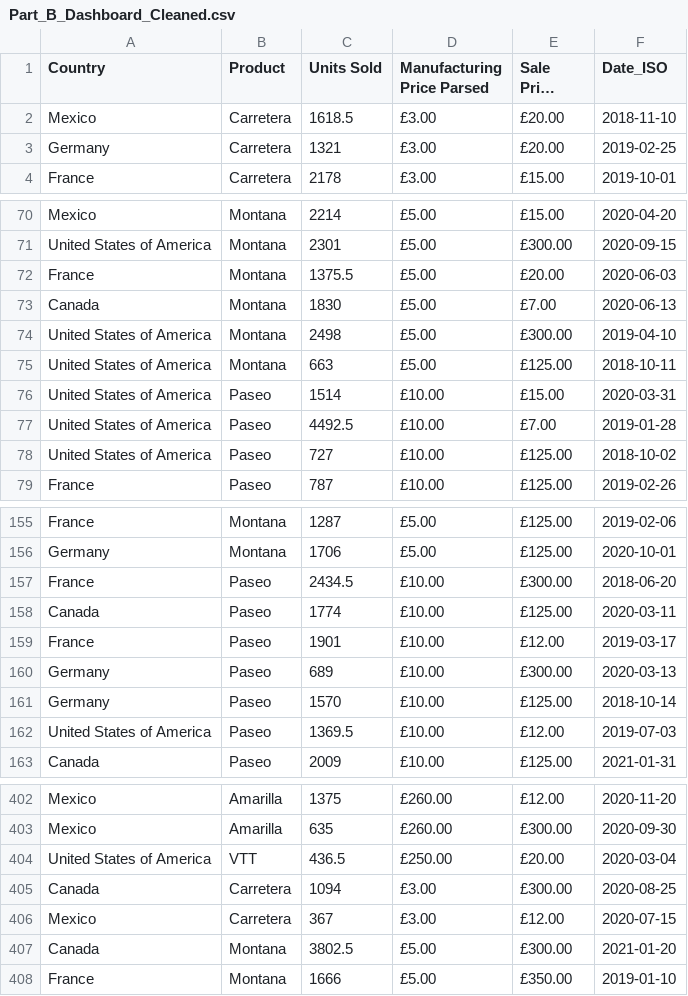
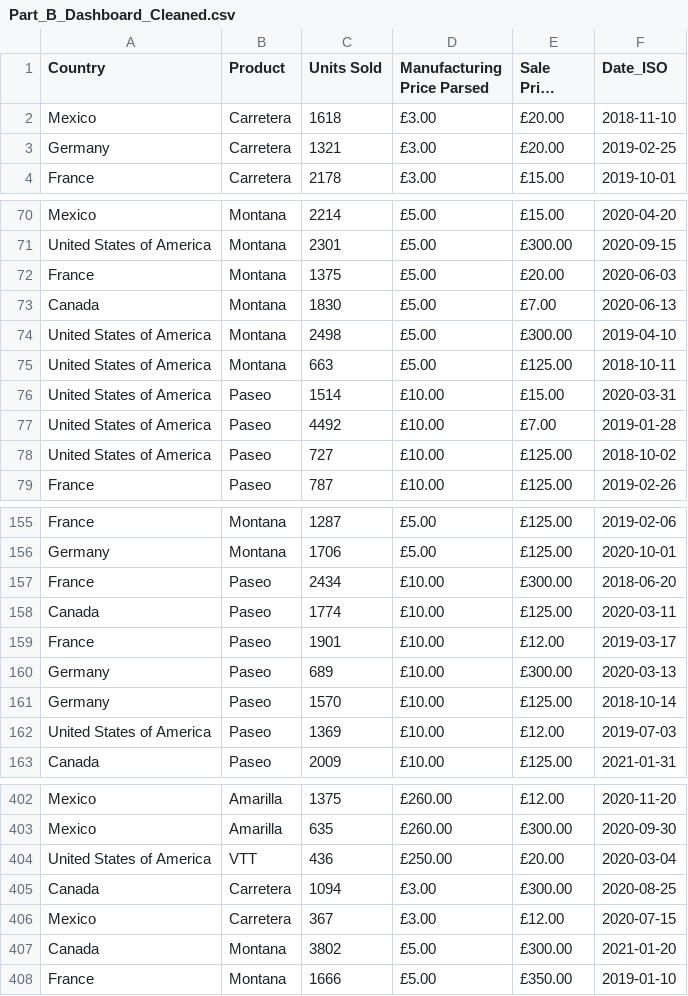
Before and after one commit to Kroplewski-M/data_analysis, a CSV file: Data/Part_B_Dashboard_Cleaned.csv, drawn as a sheet; only a part is shown, gaps mark what is left out; long unchanged cells end in …; the diff covers the shown part only; the diff names each change by its address in the sheet, - before the commit and + after, or states it on an @@ line.

```diff
--- a/Data/Part_B_Dashboard_Cleaned.csv
+++ b/Data/Part_B_Dashboard_Cleaned.csv
-C2 (Units Sold): 1618.5
+C2 (Units Sold): 1618
-C72 (Units Sold): 1375.5
+C72 (Units Sold): 1375
-C77 (Units Sold): 4492.5
+C77 (Units Sold): 4492
-C157 (Units Sold): 2434.5
+C157 (Units Sold): 2434
-C162 (Units Sold): 1369.5
+C162 (Units Sold): 1369
-C404 (Units Sold): 436.5
+C404 (Units Sold): 436
-C407 (Units Sold): 3802.5
+C407 (Units Sold): 3802
```
Also changed, not shown: 95 edited cells elsewhere in this file, 1 other file.
